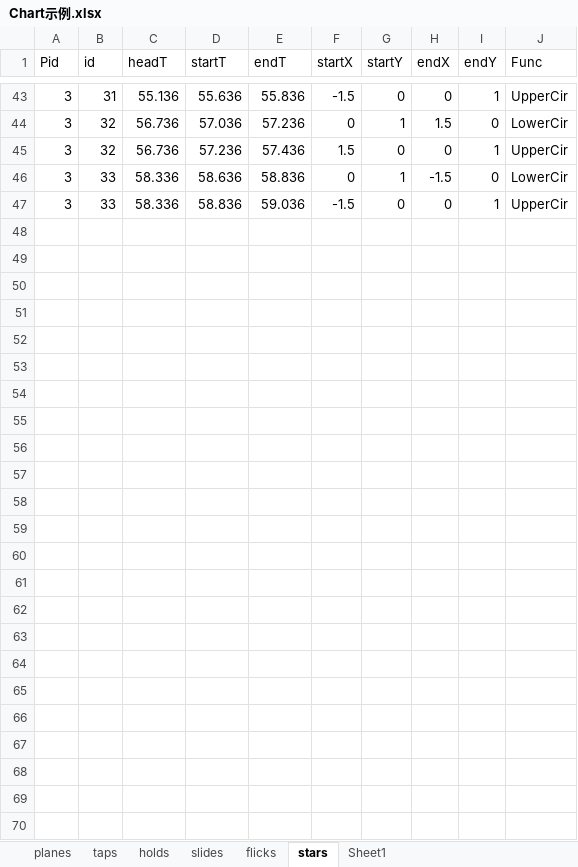
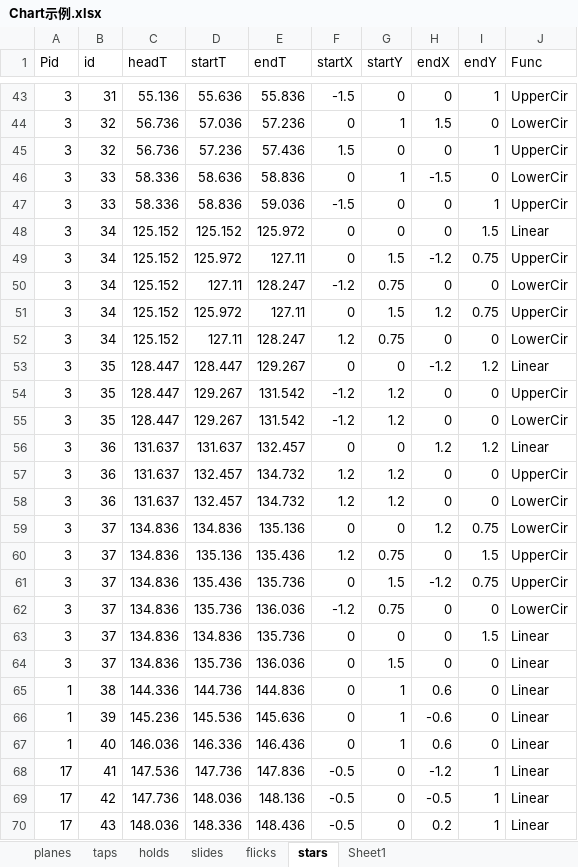
Before and after one commit to DEDOUO/Xenody, an Excel workbook: Assets/Scripts/Chart示例.xlsx, sheet stars, drawn as a sheet; only a part is shown, gaps mark what is left out; values as stored, in another font and other column widths than the file's, no borders; the diff names each change by its address in the sheet, - before the commit and + after, or states it on an @@ line.

```diff
--- a/Assets/Scripts/Chart示例.xlsx (sheet stars)
+++ b/Assets/Scripts/Chart示例.xlsx (sheet stars)
+row 48: 3 | 34 | 125.152 | 125.152 | 125.972 | 0 | 0 | 0 | 1.5 | Linear
+row 49: 3 | 34 | 125.152 | 125.972 | 127.11 | 0 | 1.5 | -1.2 | 0.75 | UpperCir
+row 50: 3 | 34 | 125.152 | 127.11 | 128.247 | -1.2 | 0.75 | 0 | 0 | LowerCir
+row 51: 3 | 34 | 125.152 | 125.972 | 127.11 | 0 | 1.5 | 1.2 | 0.75 | UpperCir
+row 52: 3 | 34 | 125.152 | 127.11 | 128.247 | 1.2 | 0.75 | 0 | 0 | LowerCir
+row 53: 3 | 35 | 128.447 | 128.447 | 129.267 | 0 | 0 | -1.2 | 1.2 | Linear
+row 54: 3 | 35 | 128.447 | 129.267 | 131.542 | -1.2 | 1.2 | 0 | 0 | UpperCir
+row 55: 3 | 35 | 128.447 | 129.267 | 131.542 | -1.2 | 1.2 | 0 | 0 | LowerCir
+row 56: 3 | 36 | 131.637 | 131.637 | 132.457 | 0 | 0 | 1.2 | 1.2 | Linear
+row 57: 3 | 36 | 131.637 | 132.457 | 134.732 | 1.2 | 1.2 | 0 | 0 | UpperCir
+row 58: 3 | 36 | 131.637 | 132.457 | 134.732 | 1.2 | 1.2 | 0 | 0 | LowerCir
+row 59: 3 | 37 | 134.836 | 134.836 | 135.136 | 0 | 0 | 1.2 | 0.75 | LowerCir
+row 60: 3 | 37 | 134.836 | 135.136 | 135.436 | 1.2 | 0.75 | 0 | 1.5 | UpperCir
+row 61: 3 | 37 | 134.836 | 135.436 | 135.736 | 0 | 1.5 | -1.2 | 0.75 | UpperCir
+row 62: 3 | 37 | 134.836 | 135.736 | 136.036 | -1.2 | 0.75 | 0 | 0 | LowerCir
+row 63: 3 | 37 | 134.836 | 134.836 | 135.736 | 0 | 0 | 0 | 1.5 | Linear
+row 64: 3 | 37 | 134.836 | 135.736 | 136.036 | 0 | 1.5 | 0 | 0 | Linear
+row 65: 1 | 38 | 144.336 | 144.736 | 144.836 | 0 | 1 | 0.6 | 0 | Linear
+row 66: 1 | 39 | 145.236 | 145.536 | 145.636 | 0 | 1 | -0.6 | 0 | Linear
+row 67: 1 | 40 | 146.036 | 146.336 | 146.436 | 0 | 1 | 0.6 | 0 | Linear
+row 68: 17 | 41 | 147.536 | 147.736 | 147.836 | -0.5 | 0 | -1.2 | 1 | Linear
+row 69: 17 | 42 | 147.736 | 148.036 | 148.136 | -0.5 | 0 | -0.5 | 1 | Linear
+row 70: 17 | 43 | 148.036 | 148.336 | 148.436 | -0.5 | 0 | 0.2 | 1 | Linear
```
Also changed, not shown: sheet taps, sheet holds, sheet planes, sheet flicks, 9 other files.
